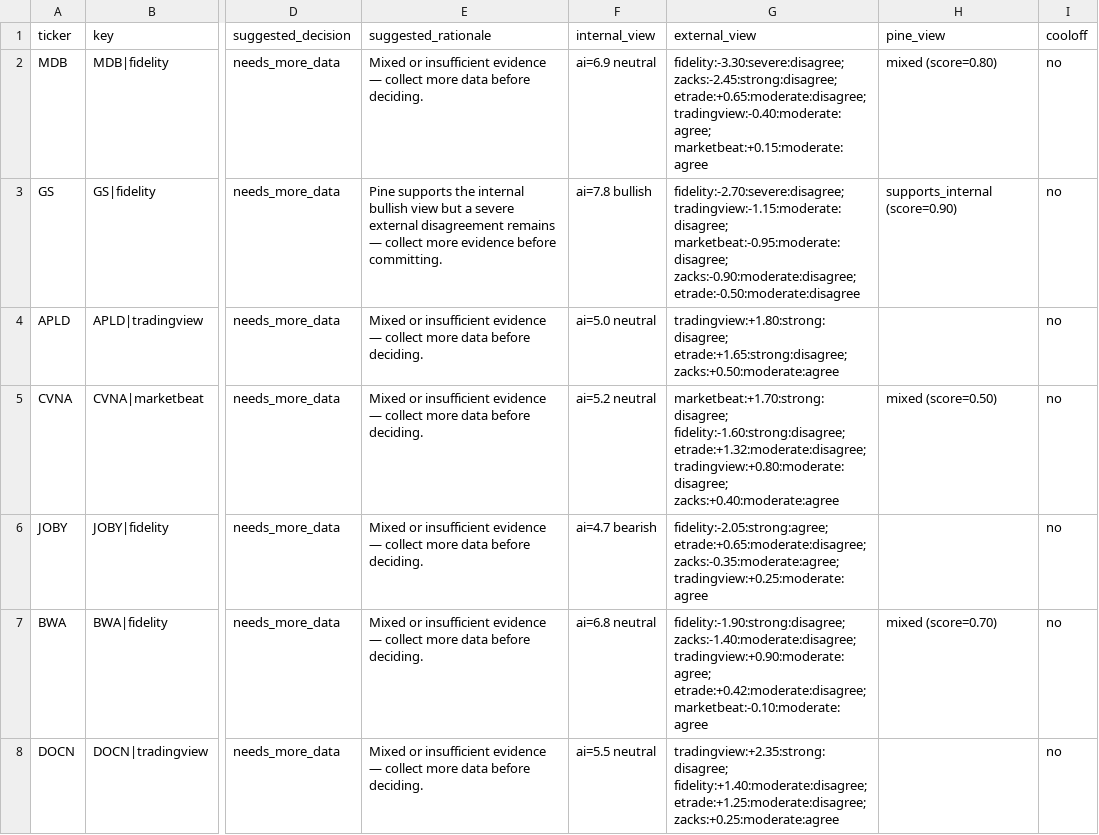
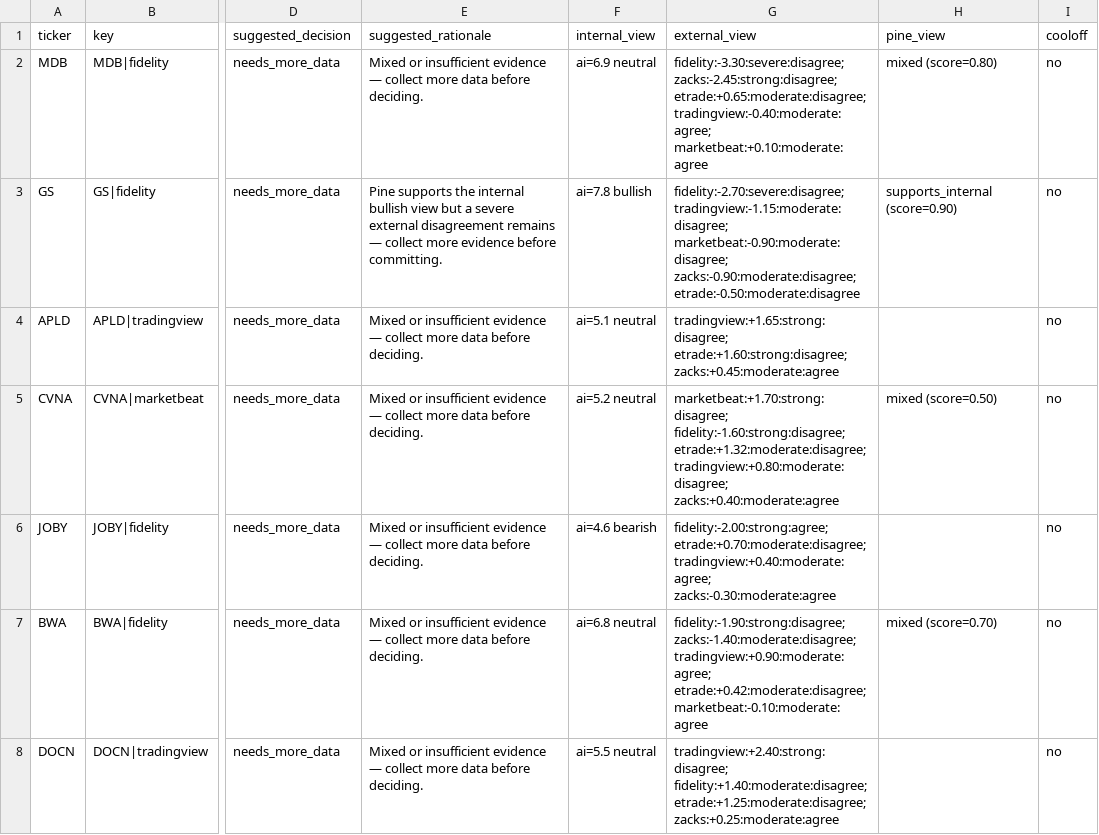
Before and after one commit to stdeplock-prog/ai-stock-rankings, a CSV file: data/reports/disagreement_queue_review.csv, drawn as a sheet; only a part is shown, gaps mark what is left out; the diff covers the shown part only; the diff names each change by its address in the sheet, - before the commit and + after, or states it on an @@ line.

```diff
--- a/data/reports/disagreement_queue_review.csv
+++ b/data/reports/disagreement_queue_review.csv
-G2 (external_view): …etrade:+0.65:moderate:disagree; tradingview:-0.40:moderate:agree; marketbeat:+0.15:moderate:agree
+G2 (external_view): …etrade:+0.65:moderate:disagree; tradingview:-0.40:moderate:agree; marketbeat:+0.10:moderate:agree
-G3 (external_view): fidelity:-2.70:severe:disagree; tradingview:-1.15:moderate:disagree; marketbeat:-0.95:moderate:disagree; zacks:-0.90:moderate:disagree; etrade:-0.50:moderate:disagree
+G3 (external_view): fidelity:-2.70:severe:disagree; tradingview:-1.15:moderate:disagree; marketbeat:-0.90:moderate:disagree; zacks:-0.90:moderate:disagree; etrade:-0.50:moderate:disagree
-F4 (internal_view): ai=5.0 neutral
+F4 (internal_view): ai=5.1 neutral
-G4 (external_view): tradingview:+1.80:strong:disagree; etrade:+1.65:strong:disagree; zacks:+0.50:moderate:agree
+G4 (external_view): tradingview:+1.65:strong:disagree; etrade:+1.60:strong:disagree; zacks:+0.45:moderate:agree
-F6 (internal_view): ai=4.7 bearish
+F6 (internal_view): ai=4.6 bearish
-G6 (external_view): fidelity:-2.05:strong:agree; etrade:+0.65:moderate:disagree; zacks:-0.35:moderate:agree; tradingview:+0.25:moderate:agree
+G6 (external_view): fidelity:-2.00:strong:agree; etrade:+0.70:moderate:disagree; tradingview:+0.40:moderate:agree; zacks:-0.30:moderate:agree
-G8 (external_view): tradingview:+2.35:strong:disagree; fidelity:+1.40:moderate:disagree; etrade:+1.25:moderate:disagree;…
+G8 (external_view): tradingview:+2.40:strong:disagree; fidelity:+1.40:moderate:disagree; etrade:+1.25:moderate:disagree;…
```
Also changed, not shown: 7 edited cells elsewhere in this file, data/processed/catalysts.csv, data/processed/scoring_outputs/swing_rankings.csv, 44 other files.
